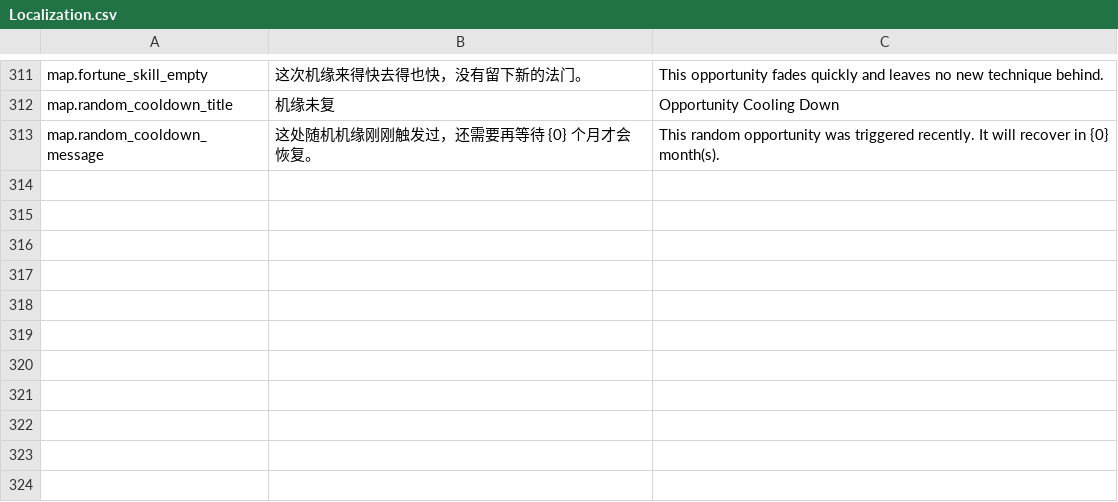
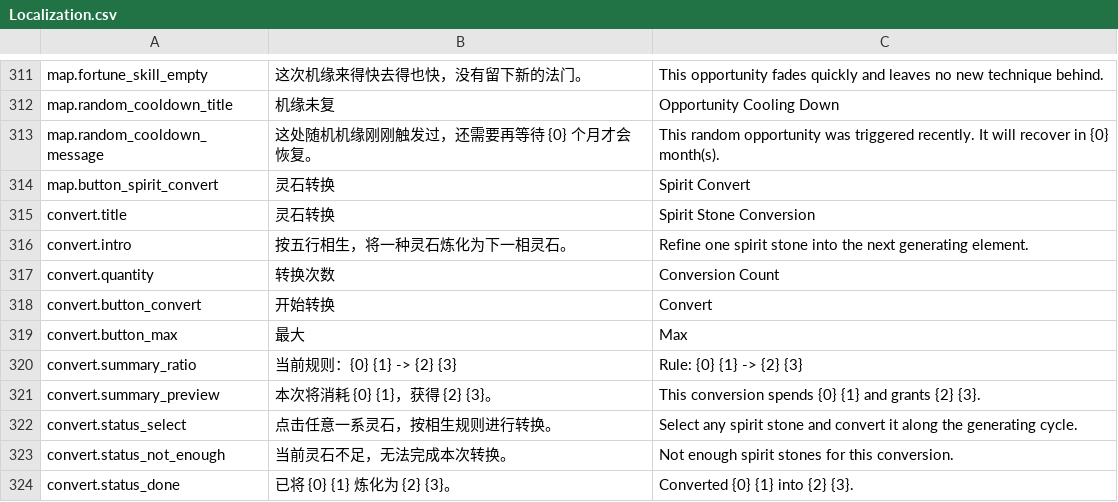
Before and after one commit to xyzhi/codexDlablo, a CSV file: Docs/Localization.csv, drawn as a sheet; only a part is shown, gaps mark what is left out; the diff names each change by its address in the sheet, - before the commit and + after, or states it on an @@ line.

Commit message:
Add spirit stone conversion flow

```diff
--- a/Docs/Localization.csv
+++ b/Docs/Localization.csv
+row 314: map.button_spirit_convert | 灵石转换 | Spirit Convert
+row 315: convert.title | 灵石转换 | Spirit Stone Conversion
+row 316: convert.intro | 按五行相生，将一种灵石炼化为下一相灵石。 | Refine one spirit stone into the next generating element.
+row 317: convert.quantity | 转换次数 | Conversion Count
+row 318: convert.button_convert | 开始转换 | Convert
+row 319: convert.button_max | 最大 | Max
+row 320: convert.summary_ratio | 当前规则：{0} {1} -> {2} {3} | Rule: {0} {1} -> {2} {3}
+row 321: convert.summary_preview | 本次将消耗 {0} {1}，获得 {2} {3}。 | This conversion spends {0} {1} and grants {2} {3}.
+row 322: convert.status_select | 点击任意一系灵石，按相生规则进行转换。 | Select any spirit stone and convert it along the generating cycle.
+row 323: convert.status_not_enough | 当前灵石不足，无法完成本次转换。 | Not enough spirit stones for this conversion.
+row 324: convert.status_done | 已将 {0} {1} 炼化为 {2} {3}。 | Converted {0} {1} into {2} {3}.
```
Also changed, not shown: 21 other files.
